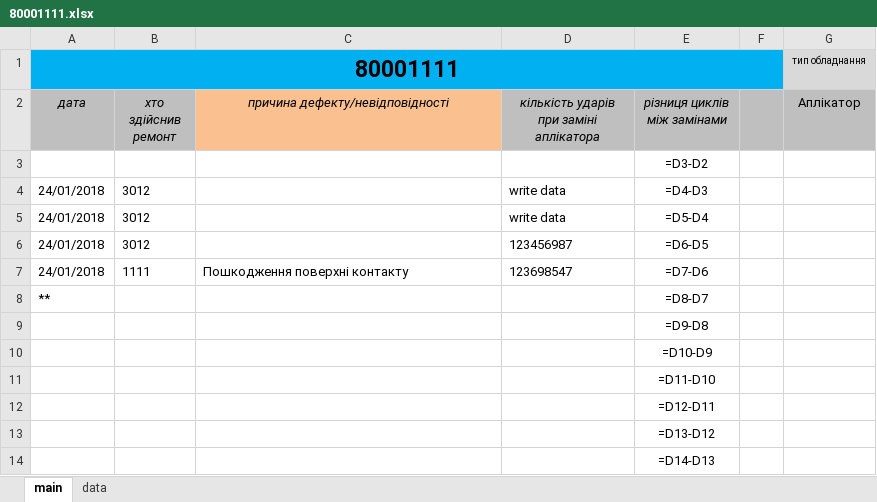
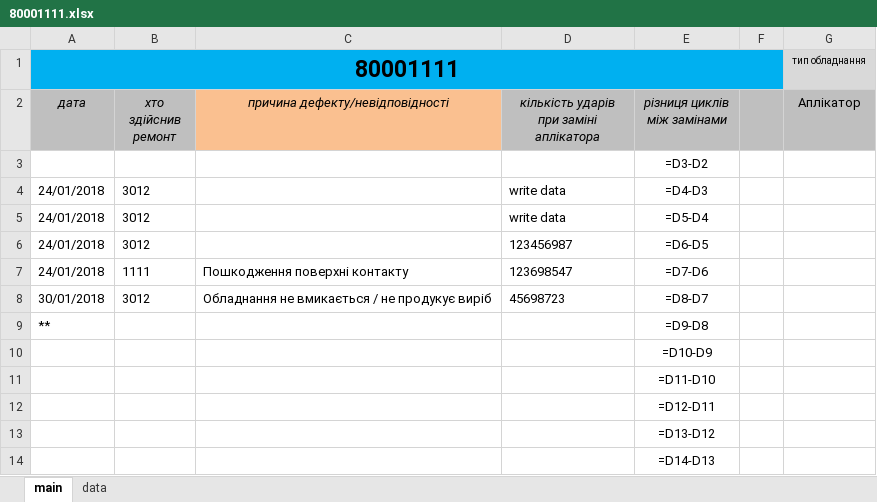
Before and after one commit to Mytsa/Mytsa, an Excel workbook: eq_log/80001111.xlsx, sheet main, drawn as a sheet; only a part is shown; values as stored, in another font and other column widths than the file's, no borders; formulas without a stored value are shown as written; removed rows and columns are numbered as before the commit, all else as after; the diff names each change by its address in the sheet, - before the commit and + after, or states it on an @@ line.

```diff
--- a/eq_log/80001111.xlsx (sheet main)
+++ b/eq_log/80001111.xlsx (sheet main)
+row 8: 30/01/2018 | 3012 | Обладнання не вмикається / не продукує виріб | 45698723 | =D8-D7
-E9 (різниця циклів між замінами): =D8-D7
+E9 (різниця циклів між замінами): =D9-D8
-row 9:  |  |  |  | =D9-D8
```
Also changed, not shown: eq_log/80002222.xlsx, f2-02-04-5.xlsx, 2 other files.
